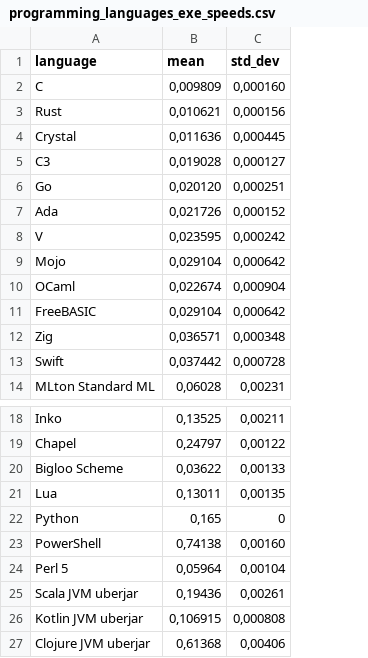
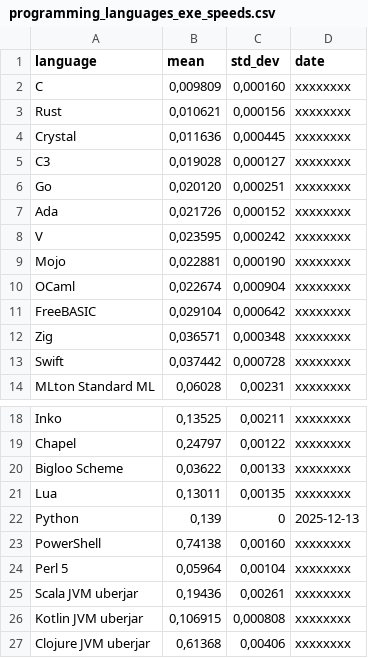
Before and after one commit to practicalcomputerscience/MicrobenchmarkGPHLlanguages, a CSV file: 02 - execution times/programming_languages_exe_speeds.csv, drawn as a sheet; only a part is shown, gaps mark what is left out; the diff names each change by its address in the sheet, - before the commit and + after, or states it on an @@ line.

```diff
--- a/02 - execution times/programming_languages_exe_speeds.csv
+++ b/02 - execution times/programming_languages_exe_speeds.csv
+column D (date), rows 2-14: all xxxxxxxx; rows 18-27: xxxxxxxx | xxxxxxxx | xxxxxxxx | xxxxxxxx | 2025-12-13 | xxxxxxxx | xxxxxxxx | xxxxxxxx | xxxxxxxx | xxxxxxxx
-B9 (mean): 0,029104
+B9 (mean): 0,022881
-C9 (std_dev): 0,000642
+C9 (std_dev): 0,000190
-B22 (mean): 0,165
+B22 (mean): 0,139
```
Also changed, not shown: 02 - execution times/programming_languages_exe_speeds_VM.csv, 1 other file.
